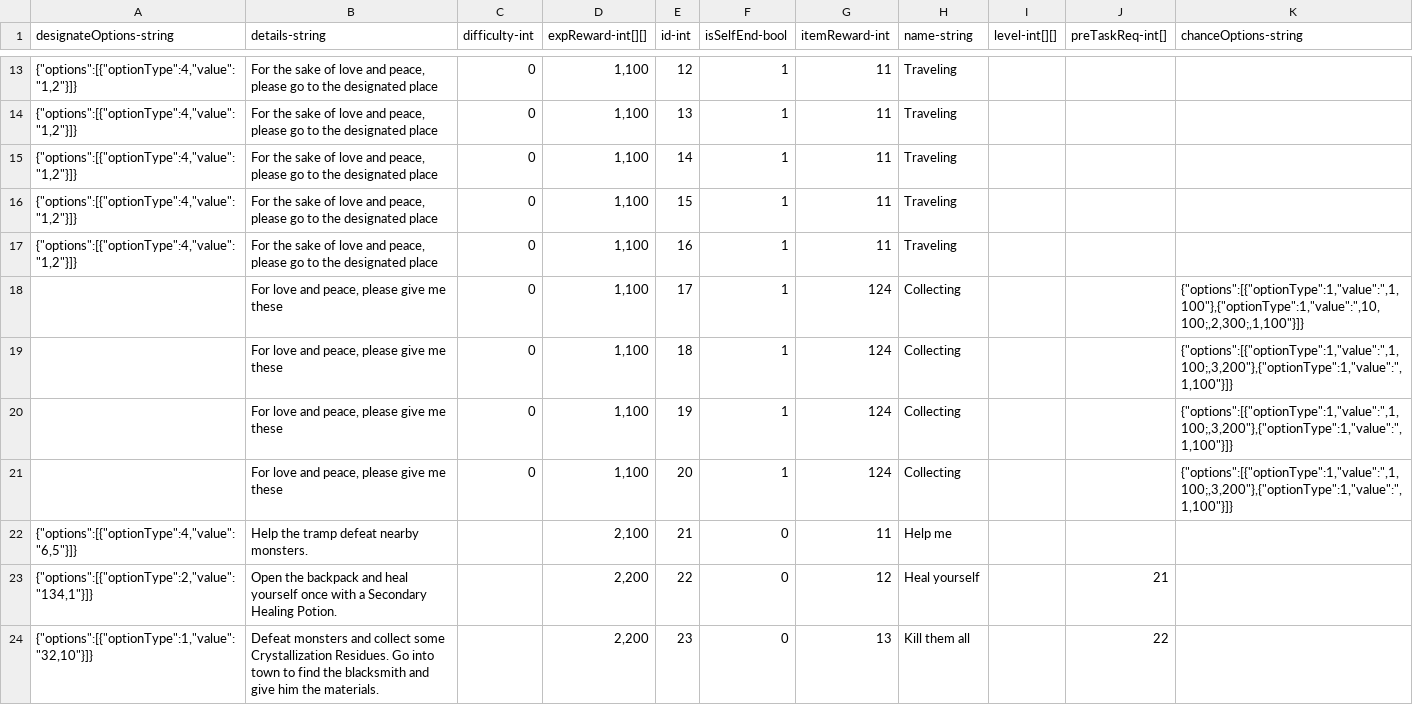
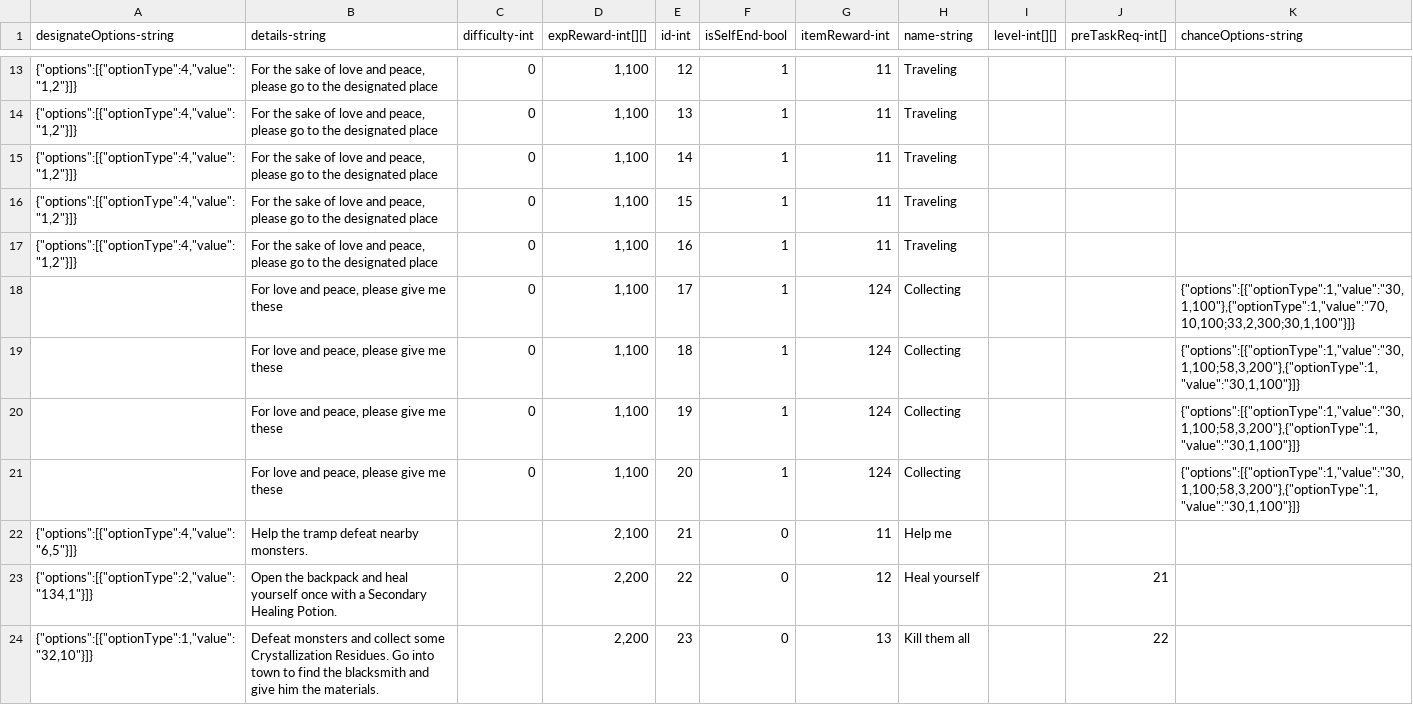
Before and after one commit to qqoo6789/shared-unity-core, a CSV file: Res/DataTable/Csv/Task.csv, drawn as a sheet; only a part is shown, gaps mark what is left out.

Commit message:
fix task table error

```diff
--- a/Res/DataTable/Csv/Task.csv
+++ b/Res/DataTable/Csv/Task.csv
@@ -17,6 +17,6 @@ designateOptions-string,details-string,difficulty-int,expReward-int[][],id-int,i
 "{""options"":[{""optionType"":4,""value"":""1,2""}]}","For the sake of love and peace, please go to the designated place",0,"1,100",16,1,11,Traveling,,,
-,"For love and peace, please give me these",0,"1,100",17,1,124,Collecting,,,"{""options"":[{""optionType"":1,""value"":"",1,100""},{""optionType"":1,""value"":"",10,100;,2,300;,1,100""}]}"
-,"For love and peace, please give me these",0,"1,100",18,1,124,Collecting,,,"{""options"":[{""optionType"":1,""value"":"",1,100;,3,200""},{""optionType"":1,""value"":"",1,100""}]}"
-,"For love and peace, please give me these",0,"1,100",19,1,124,Collecting,,,"{""options"":[{""optionType"":1,""value"":"",1,100;,3,200""},{""optionType"":1,""value"":"",1,100""}]}"
-,"For love and peace, please give me these",0,"1,100",20,1,124,Collecting,,,"{""options"":[{""optionType"":1,""value"":"",1,100;,3,200""},{""optionType"":1,""value"":"",1,100""}]}"
+,"For love and peace, please give me these",0,"1,100",17,1,124,Collecting,,,"{""options"":[{""optionType"":1,""value"":""30,1,100""},{""optionType"":1,""value"":""70,10,100;33,2,300;30,1,100""}]}"
+,"For love and peace, please give me these",0,"1,100",18,1,124,Collecting,,,"{""options"":[{""optionType"":1,""value"":""30,1,100;58,3,200""},{""optionType"":1,""value"":""30,1,100""}]}"
+,"For love and peace, please give me these",0,"1,100",19,1,124,Collecting,,,"{""options"":[{""optionType"":1,""value"":""30,1,100;58,3,200""},{""optionType"":1,""value"":""30,1,100""}]}"
+,"For love and peace, please give me these",0,"1,100",20,1,124,Collecting,,,"{""options"":[{""optionType"":1,""value"":""30,1,100;58,3,200""},{""optionType"":1,""value"":""30,1,100""}]}"
 "{""options"":[{""optionType"":4,""value"":""6,5""}]}",Help the tramp defeat nearby monsters.,,"2,100",21,0,11,Help me,,,
```
Also changed, not shown: 1 other file.
